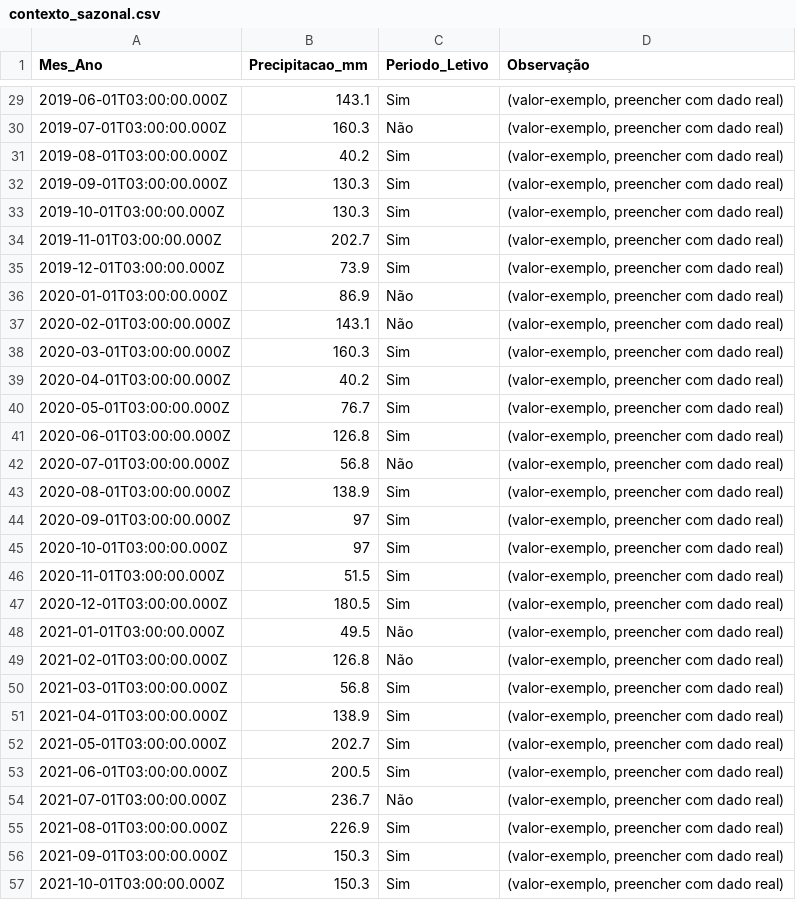
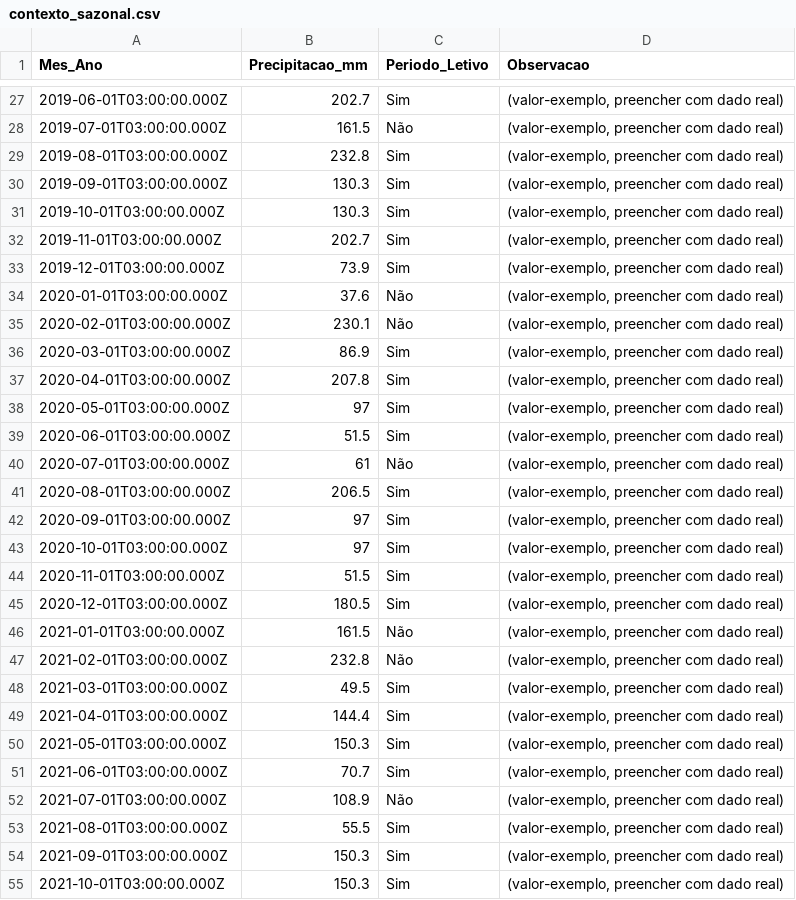
Before and after one commit to adinailson88/malha-previsao-chamados, a CSV file: dados_csv/contexto_sazonal.csv, drawn as a sheet; only a part is shown, gaps mark what is left out; the diff covers the shown part only.

```diff
--- a/dados_csv/contexto_sazonal.csv
+++ b/dados_csv/contexto_sazonal.csv
@@ -1 +1 @@
-Mes_Ano,Precipitacao_mm,Periodo_Letivo,Observação
+Mes_Ano,Precipitacao_mm,Periodo_Letivo,Observacao
@@ -29,4 +27,4 @@
-2019-06-01T03:00:00.000Z,143.1,Sim,"(valor-exemplo, preencher com dado real)"
-2019-07-01T03:00:00.000Z,160.3,Não,"(valor-exemplo, preencher com dado real)"
-2019-08-01T03:00:00.000Z,40.2,Sim,"(valor-exemplo, preencher com dado real)"
+2019-06-01T03:00:00.000Z,202.7,Sim,"(valor-exemplo, preencher com dado real)"
+2019-07-01T03:00:00.000Z,161.5,Não,"(valor-exemplo, preencher com dado real)"
+2019-08-01T03:00:00.000Z,232.8,Sim,"(valor-exemplo, preencher com dado real)"
 2019-09-01T03:00:00.000Z,130.3,Sim,"(valor-exemplo, preencher com dado real)"
@@ -35,10 +33,10 @@
 2019-12-01T03:00:00.000Z,73.9,Sim,"(valor-exemplo, preencher com dado real)"
-2020-01-01T03:00:00.000Z,86.9,Não,"(valor-exemplo, preencher com dado real)"
-2020-02-01T03:00:00.000Z,143.1,Não,"(valor-exemplo, preencher com dado real)"
-2020-03-01T03:00:00.000Z,160.3,Sim,"(valor-exemplo, preencher com dado real)"
-2020-04-01T03:00:00.000Z,40.2,Sim,"(valor-exemplo, preencher com dado real)"
-2020-05-01T03:00:00.000Z,76.7,Sim,"(valor-exemplo, preencher com dado real)"
-2020-06-01T03:00:00.000Z,126.8,Sim,"(valor-exemplo, preencher com dado real)"
-2020-07-01T03:00:00.000Z,56.8,Não,"(valor-exemplo, preencher com dado real)"
-2020-08-01T03:00:00.000Z,138.9,Sim,"(valor-exemplo, preencher com dado real)"
+2020-01-01T03:00:00.000Z,37.6,Não,"(valor-exemplo, preencher com dado real)"
+2020-02-01T03:00:00.000Z,230.1,Não,"(valor-exemplo, preencher com dado real)"
+2020-03-01T03:00:00.000Z,86.9,Sim,"(valor-exemplo, preencher com dado real)"
+2020-04-01T03:00:00.000Z,207.8,Sim,"(valor-exemplo, preencher com dado real)"
+2020-05-01T03:00:00.000Z,97,Sim,"(valor-exemplo, preencher com dado real)"
+2020-06-01T03:00:00.000Z,51.5,Sim,"(valor-exemplo, preencher com dado real)"
+2020-07-01T03:00:00.000Z,61,Não,"(valor-exemplo, preencher com dado real)"
+2020-08-01T03:00:00.000Z,206.5,Sim,"(valor-exemplo, preencher com dado real)"
 2020-09-01T03:00:00.000Z,97,Sim,"(valor-exemplo, preencher com dado real)"
@@ -47,10 +45,10 @@
 2020-12-01T03:00:00.000Z,180.5,Sim,"(valor-exemplo, preencher com dado real)"
-2021-01-01T03:00:00.000Z,49.5,Não,"(valor-exemplo, preencher com dado real)"
-2021-02-01T03:00:00.000Z,126.8,Não,"(valor-exemplo, preencher com dado real)"
-2021-03-01T03:00:00.000Z,56.8,Sim,"(valor-exemplo, preencher com dado real)"
-2021-04-01T03:00:00.000Z,138.9,Sim,"(valor-exemplo, preencher com dado real)"
-2021-05-01T03:00:00.000Z,202.7,Sim,"(valor-exemplo, preencher com dado real)"
-2021-06-01T03:00:00.000Z,200.5,Sim,"(valor-exemplo, preencher com dado real)"
-2021-07-01T03:00:00.000Z,236.7,Não,"(valor-exemplo, preencher com dado real)"
-2021-08-01T03:00:00.000Z,226.9,Sim,"(valor-exemplo, preencher com dado real)"
+2021-01-01T03:00:00.000Z,161.5,Não,"(valor-exemplo, preencher com dado real)"
+2021-02-01T03:00:00.000Z,232.8,Não,"(valor-exemplo, preencher com dado real)"
+2021-03-01T03:00:00.000Z,49.5,Sim,"(valor-exemplo, preencher com dado real)"
+2021-04-01T03:00:00.000Z,144.4,Sim,"(valor-exemplo, preencher com dado real)"
+2021-05-01T03:00:00.000Z,150.3,Sim,"(valor-exemplo, preencher com dado real)"
+2021-06-01T03:00:00.000Z,70.7,Sim,"(valor-exemplo, preencher com dado real)"
+2021-07-01T03:00:00.000Z,108.9,Não,"(valor-exemplo, preencher com dado real)"
+2021-08-01T03:00:00.000Z,55.5,Sim,"(valor-exemplo, preencher com dado real)"
 2021-09-01T03:00:00.000Z,150.3,Sim,"(valor-exemplo, preencher com dado real)"
```
Also changed, not shown: 1 added row, 3 removed rows and 84 edited cells elsewhere in this file, dados_csv/previsao_crps_multicriterio.csv, dados_csv/previsao_temporal.csv, 7 other files.
